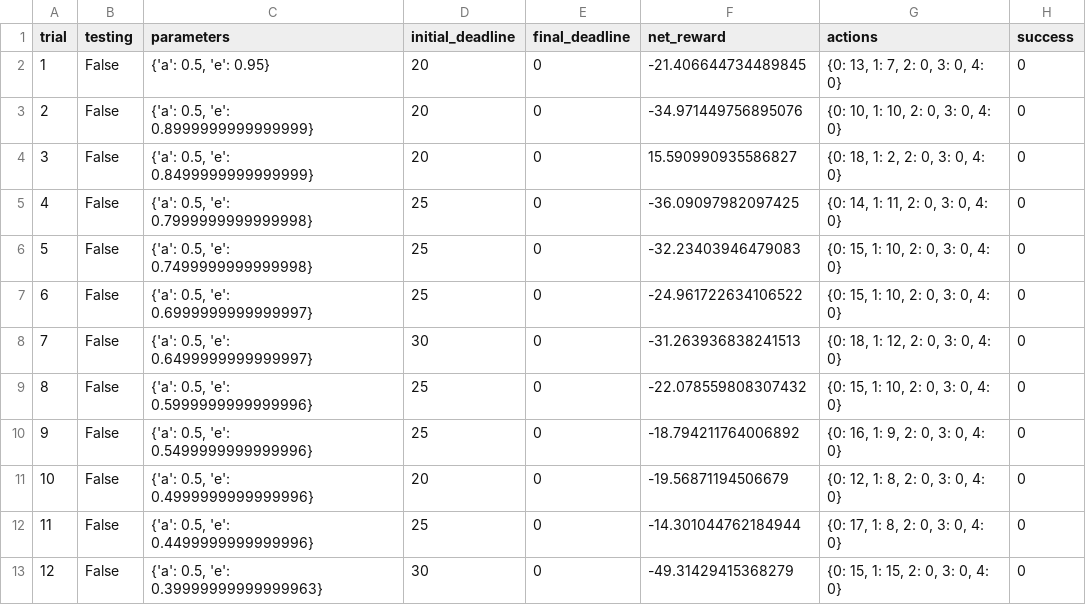
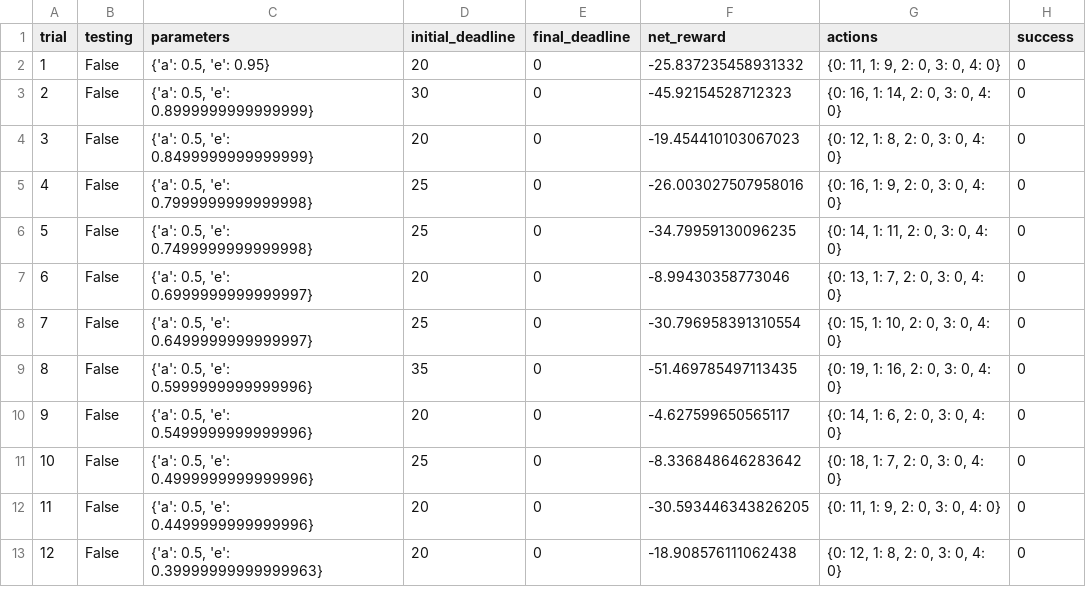
Before and after one commit to xiaoyc003/smartcab, a CSV file: logs/sim_default-learning.csv, drawn as a sheet; only a part is shown; the diff covers the shown part only.

```diff
--- a/logs/sim_default-learning.csv
+++ b/logs/sim_default-learning.csv
@@ -1,13 +1,13 @@
 trial,testing,parameters,initial_deadline,final_deadline,net_reward,actions,success
-1,False,"{'a': 0.5, 'e': 0.95}",20,0,-21.406644734489845,"{0: 13, 1: 7, 2: 0, 3: 0, 4: 0}",0
-2,False,"{'a': 0.5, 'e': 0.8999999999999999}",20,0,-34.971449756895076,"{0: 10, 1: 10, 2: 0, 3: 0, 4: 0}",0
-3,False,"{'a': 0.5, 'e': 0.8499999999999999}",20,0,15.590990935586827,"{0: 18, 1: 2, 2: 0, 3: 0, 4: 0}",0
-4,False,"{'a': 0.5, 'e': 0.7999999999999998}",25,0,-36.09097982097425,"{0: 14, 1: 11, 2: 0, 3: 0, 4: 0}",0
-5,False,"{'a': 0.5, 'e': 0.7499999999999998}",25,0,-32.23403946479083,"{0: 15, 1: 10, 2: 0, 3: 0, 4: 0}",0
-6,False,"{'a': 0.5, 'e': 0.6999999999999997}",25,0,-24.961722634106522,"{0: 15, 1: 10, 2: 0, 3: 0, 4: 0}",0
-7,False,"{'a': 0.5, 'e': 0.6499999999999997}",30,0,-31.263936838241513,"{0: 18, 1: 12, 2: 0, 3: 0, 4: 0}",0
-8,False,"{'a': 0.5, 'e': 0.5999999999999996}",25,0,-22.078559808307432,"{0: 15, 1: 10, 2: 0, 3: 0, 4: 0}",0
-9,False,"{'a': 0.5, 'e': 0.5499999999999996}",25,0,-18.794211764006892,"{0: 16, 1: 9, 2: 0, 3: 0, 4: 0}",0
-10,False,"{'a': 0.5, 'e': 0.4999999999999996}",20,0,-19.56871194506679,"{0: 12, 1: 8, 2: 0, 3: 0, 4: 0}",0
-11,False,"{'a': 0.5, 'e': 0.4499999999999996}",25,0,-14.301044762184944,"{0: 17, 1: 8, 2: 0, 3: 0, 4: 0}",0
-12,False,"{'a': 0.5, 'e': 0.39999999999999963}",30,0,-49.31429415368279,"{0: 15, 1: 15, 2: 0, 3: 0, 4: 0}",0
+1,False,"{'a': 0.5, 'e': 0.95}",20,0,-25.837235458931332,"{0: 11, 1: 9, 2: 0, 3: 0, 4: 0}",0
+2,False,"{'a': 0.5, 'e': 0.8999999999999999}",30,0,-45.92154528712323,"{0: 16, 1: 14, 2: 0, 3: 0, 4: 0}",0
+3,False,"{'a': 0.5, 'e': 0.8499999999999999}",20,0,-19.454410103067023,"{0: 12, 1: 8, 2: 0, 3: 0, 4: 0}",0
+4,False,"{'a': 0.5, 'e': 0.7999999999999998}",25,0,-26.003027507958016,"{0: 16, 1: 9, 2: 0, 3: 0, 4: 0}",0
+5,False,"{'a': 0.5, 'e': 0.7499999999999998}",25,0,-34.79959130096235,"{0: 14, 1: 11, 2: 0, 3: 0, 4: 0}",0
+6,False,"{'a': 0.5, 'e': 0.6999999999999997}",20,0,-8.99430358773046,"{0: 13, 1: 7, 2: 0, 3: 0, 4: 0}",0
+7,False,"{'a': 0.5, 'e': 0.6499999999999997}",25,0,-30.796958391310554,"{0: 15, 1: 10, 2: 0, 3: 0, 4: 0}",0
+8,False,"{'a': 0.5, 'e': 0.5999999999999996}",35,0,-51.469785497113435,"{0: 19, 1: 16, 2: 0, 3: 0, 4: 0}",0
+9,False,"{'a': 0.5, 'e': 0.5499999999999996}",20,0,-4.627599650565117,"{0: 14, 1: 6, 2: 0, 3: 0, 4: 0}",0
+10,False,"{'a': 0.5, 'e': 0.4999999999999996}",25,0,-8.336848646283642,"{0: 18, 1: 7, 2: 0, 3: 0, 4: 0}",0
+11,False,"{'a': 0.5, 'e': 0.4499999999999996}",20,0,-30.593446343826205,"{0: 11, 1: 9, 2: 0, 3: 0, 4: 0}",0
+12,False,"{'a': 0.5, 'e': 0.39999999999999963}",20,0,-18.908576111062438,"{0: 12, 1: 8, 2: 0, 3: 0, 4: 0}",0
```
Also changed, not shown: 54 edited cells elsewhere in this file, logs/sim_improved-learning.csv, logs/sim_no-learning.csv, 7 other files.
